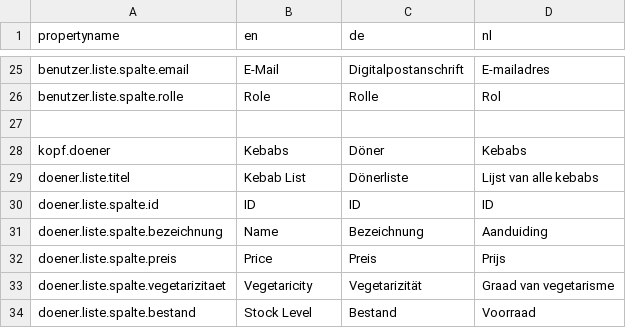
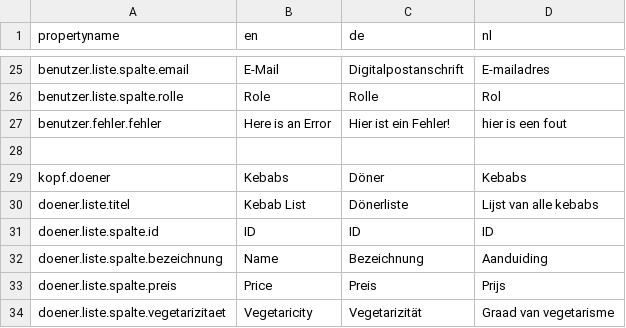
Before and after one commit to Tajja-Na/Doener-Verleih-Webanwendung-Projekt, a CSV file: projekt/uebersetzungen.csv, drawn as a sheet; only a part is shown, gaps mark what is left out; the shorter side is filled out with more unchanged rows; the diff names each change by its address in the sheet, - before the commit and + after, or states it on an @@ line.

```diff
--- a/projekt/uebersetzungen.csv
+++ b/projekt/uebersetzungen.csv
+row 27: benutzer.fehler.fehler | Here is an Error | Hier ist ein Fehler! | hier is een fout
```
Also changed, not shown: 5 other files.
